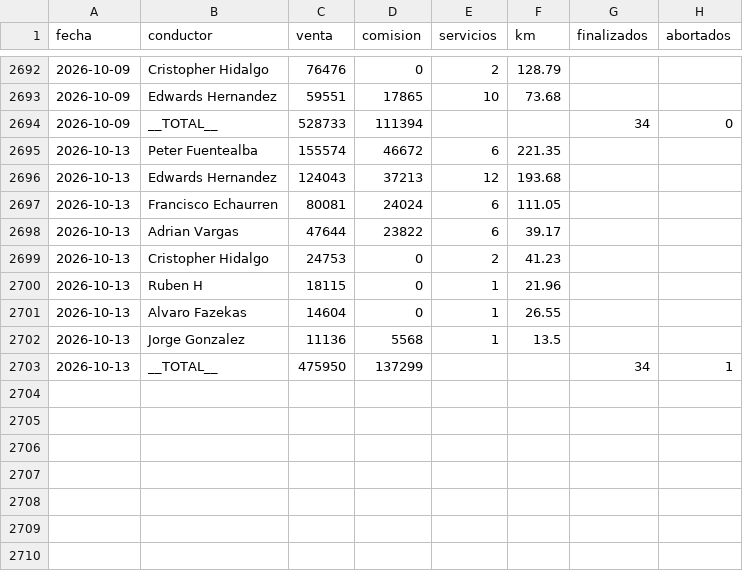
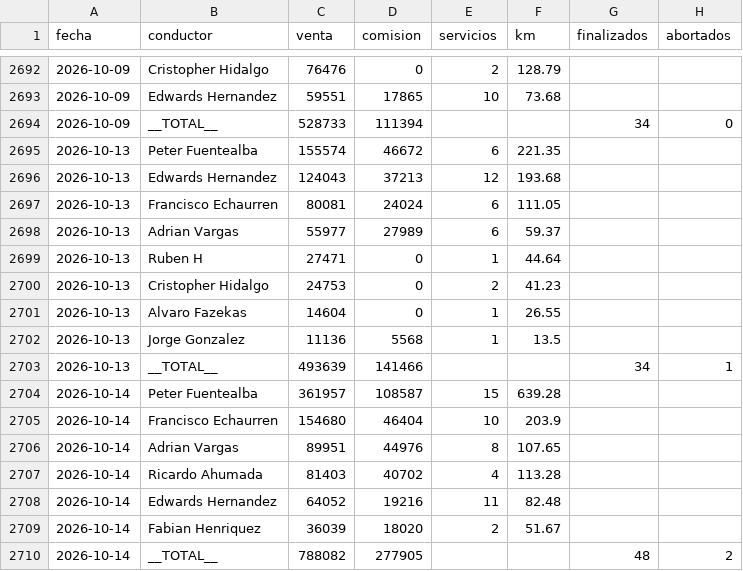
Before and after one commit to rubness007/qz-13a41abc58, a CSV file: e2964fb4.csv, drawn as a sheet; only a part is shown, gaps mark what is left out.

Commit message:
Reporte 2026-10-14

```diff
--- a/e2964fb4.csv
+++ b/e2964fb4.csv
@@ -2697,7 +2697,14 @@ fecha,conductor,venta,comision,servicios,km,finalizados,abortados
 2026-10-13,Francisco Echaurren,80081,24024,6,111.05,,
-2026-10-13,Adrian Vargas,47644,23822,6,39.17,,
+2026-10-13,Adrian Vargas,55977,27989,6,59.37,,
+2026-10-13,Ruben H,27471,0,1,44.64,,
 2026-10-13,Cristopher Hidalgo,24753,0,2,41.23,,
-2026-10-13,Ruben H,18115,0,1,21.96,,
 2026-10-13,Alvaro Fazekas,14604,0,1,26.55,,
 2026-10-13,Jorge Gonzalez,11136,5568,1,13.5,,
-2026-10-13,__TOTAL__,475950,137299,,,34,1
+2026-10-13,__TOTAL__,493639,141466,,,34,1
+2026-10-14,Peter Fuentealba,361957,108587,15,639.28,,
+2026-10-14,Francisco Echaurren,154680,46404,10,203.9,,
+2026-10-14,Adrian Vargas,89951,44976,8,107.65,,
+2026-10-14,Ricardo Ahumada,81403,40702,4,113.28,,
+2026-10-14,Edwards Hernandez,64052,19216,11,82.48,,
+2026-10-14,Fabian Henriquez,36039,18020,2,51.67,,
+2026-10-14,__TOTAL__,788082,277905,,,48,2
```
